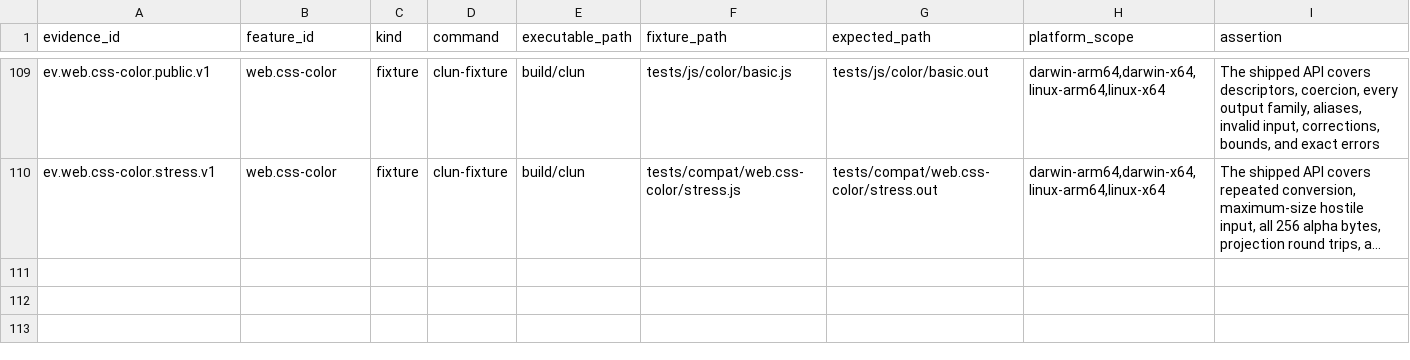
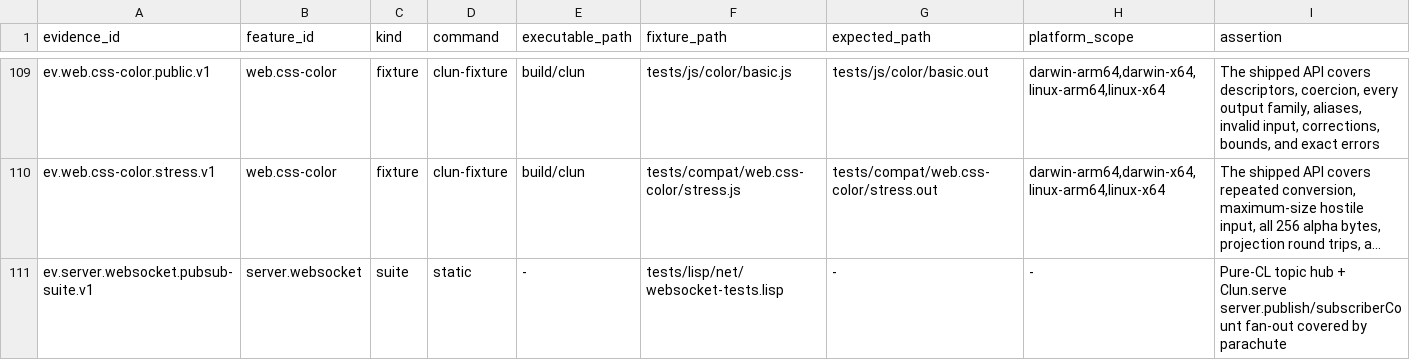
Before and after one commit to theesfeld/clun, a TSV file: compat/evidence.tsv, drawn as a sheet; only a part is shown, gaps mark what is left out; long unchanged cells end in …; the diff names each change by its address in the sheet, - before the commit and + after, or states it on an @@ line.

Commit message:
feat(websocket): pure-CL Pub/Sub server.publish + subscriberCount
Implement Phase 51 M3 topic hub in pure Common Lisp: subscribe/unsubscribe,
isSubscribed/subscriptions, ws.publish, and server.publish/subscriberCount
with cleanup on close. Ledger stays Partial (client/deflate/Yes residual).

Refs: #129

```diff
--- a/compat/evidence.tsv
+++ b/compat/evidence.tsv
+row 111: ev.server.websocket.pubsub-suite.v1 | server.websocket | suite | static | - | tests/lisp/net/websocket-tests.lisp | - | - | Pure-CL topic hub + Clun.serve server.publish/subscriberCount fan-out covered by parachute
```
Also changed, not shown: compat/features.tsv, compat/platforms.tsv, 5 other files.
